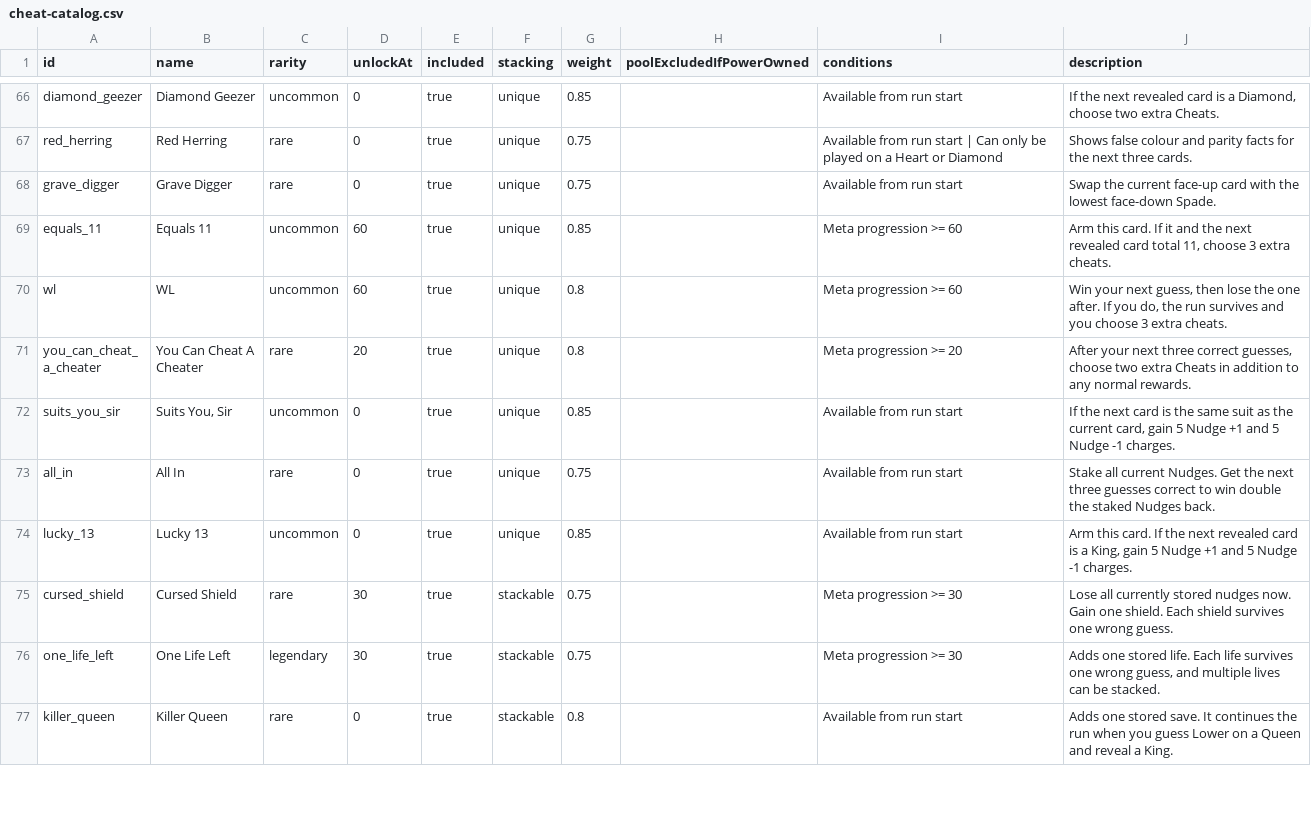
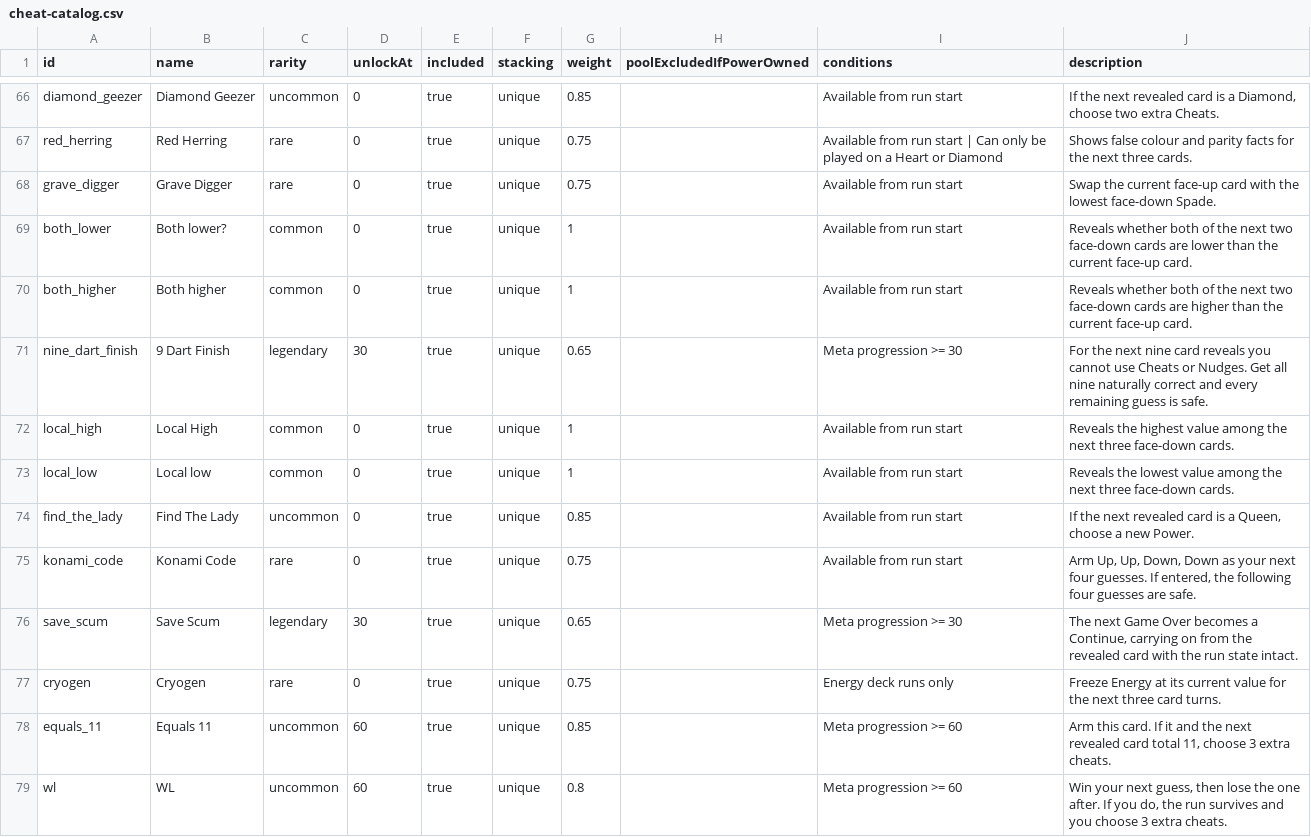
Before and after one commit to byronic-games/52, a CSV file: cheat-catalog.csv, drawn as a sheet; only a part is shown, gaps mark what is left out; the shorter side is filled out with more unchanged rows.

Commit message:
loads of new cheats

```diff
--- a/cheat-catalog.csv
+++ b/cheat-catalog.csv
@@ -68,2 +68,11 @@
 "grave_digger","Grave Digger","rare","0","true","unique","0.75","","Available from run start","Swap the current face-up card with the lowest face-down Spade."
+"both_lower","Both lower?","common","0","true","unique","1","","Available from run start","Reveals whether both of the next two face-down cards are lower than the current face-up card."
+"both_higher","Both higher","common","0","true","unique","1","","Available from run start","Reveals whether both of the next two face-down cards are higher than the current face-up card."
+"nine_dart_finish","9 Dart Finish","legendary","30","true","unique","0.65","","Meta progression >= 30","For the next nine card reveals you cannot use Cheats or Nudges. Get all nine naturally correct and every remaining guess is safe."
+"local_high","Local High","common","0","true","unique","1","","Available from run start","Reveals the highest value among the next three face-down cards."
+"local_low","Local low","common","0","true","unique","1","","Available from run start","Reveals the lowest value among the next three face-down cards."
+"find_the_lady","Find The Lady","uncommon","0","true","unique","0.85","","Available from run start","If the next revealed card is a Queen, choose a new Power."
+"konami_code","Konami Code","rare","0","true","unique","0.75","","Available from run start","Arm Up, Up, Down, Down as your next four guesses. If entered, the following four guesses are safe."
+"save_scum","Save Scum","legendary","30","true","unique","0.65","","Meta progression >= 30","The next Game Over becomes a Continue, carrying on from the revealed card with the run state intact."
+"cryogen","Cryogen","rare","0","true","unique","0.75","","Energy deck runs only","Freeze Energy at its current value for the next three card turns."
 "equals_11","Equals 11","uncommon","60","true","unique","0.85","","Meta progression >= 60","Arm this card. If it and the next revealed card total 11, choose 3 extra cheats."
```
Also changed, not shown: 9 other files.
